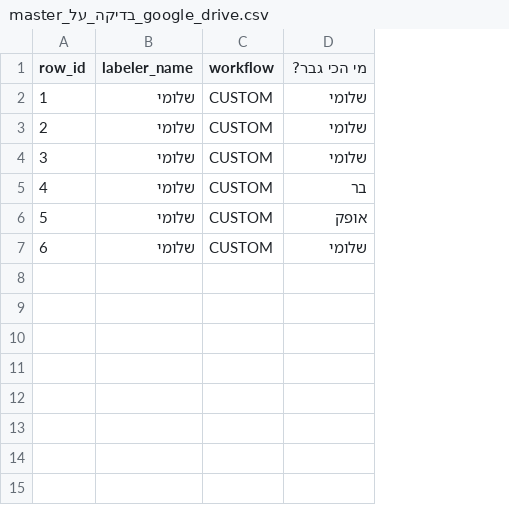
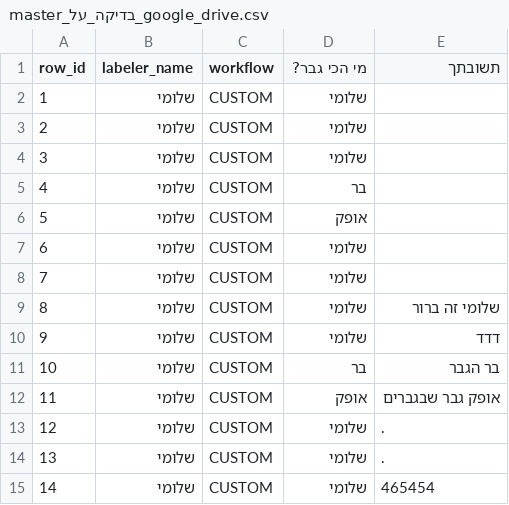
Before and after one commit to ShlomiGanon/Labeling-System, a CSV file: backend/data/master_בדיקה_על_google_drive.csv, drawn as a sheet; the diff names each change by its address in the sheet, - before the commit and + after, or states it on an @@ line.

```diff
--- a/backend/data/master_בדיקה_על_google_drive.csv
+++ b/backend/data/master_בדיקה_על_google_drive.csv
+column E (תשובתך), empty
+row 8: 7 | שלומי | CUSTOM | שלומי
+row 9: 8 | שלומי | CUSTOM | שלומי | שלומי זה ברור
+row 10: 9 | שלומי | CUSTOM | שלומי | דדד
+row 11: 10 | שלומי | CUSTOM | בר | בר הגבר
+row 12: 11 | שלומי | CUSTOM | אופק | אופק גבר שבגברים
+row 13: 12 | שלומי | CUSTOM | שלומי | .
+row 14: 13 | שלומי | CUSTOM | שלומי | .
+row 15: 14 | שלומי | CUSTOM | שלומי | 465454
```
Also changed, not shown: 6 other files.
